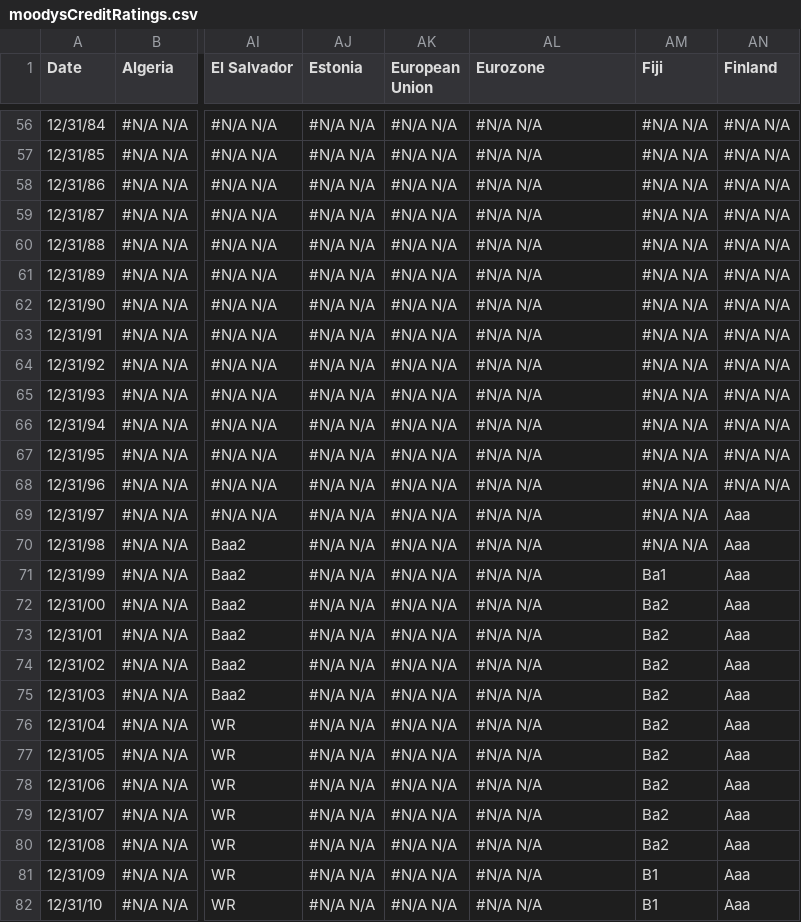
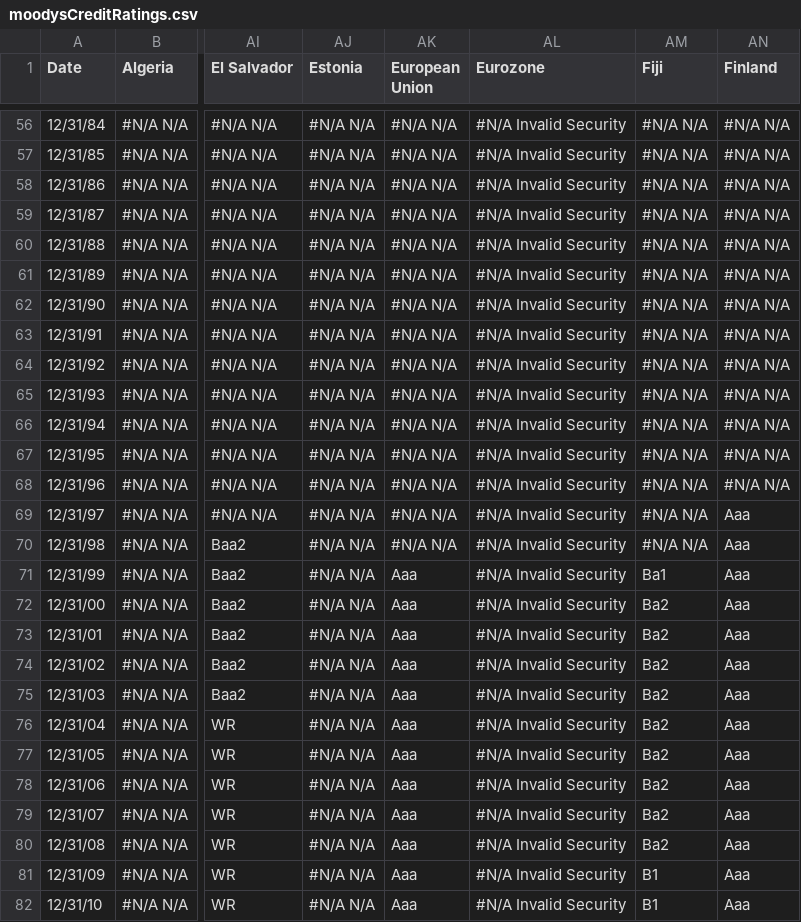
Before and after one commit to ypfs/Context-Box, a CSV file: moodysCreditRatings.csv, drawn as a sheet; only a part is shown, gaps mark what is left out; the diff covers the shown part only; the diff names each change by its address in the sheet, - before the commit and + after, or states it on an @@ line.

```diff
--- a/moodysCreditRatings.csv
+++ b/moodysCreditRatings.csv
-AL56:AL82 (Eurozone): #N/A N/A
+AL56:AL82 (Eurozone): #N/A Invalid Security
-AK71:AK82 (European Union): #N/A N/A
+AK71:AK82 (European Union): Aaa
```
Also changed, not shown: 80 edited cells elsewhere in this file, fitchCreditRatings.csv, spCreditRatings.csv.
